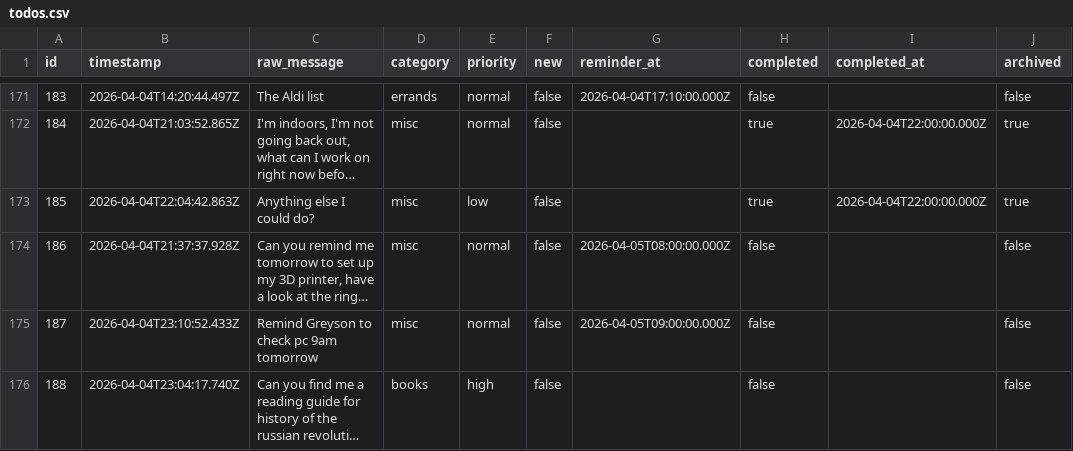
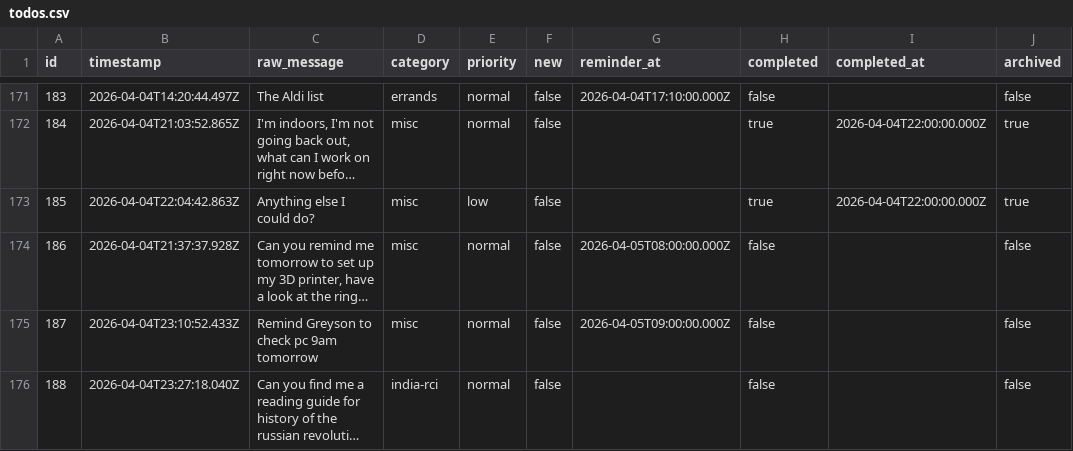
Before and after one commit to ChilliByte/stream-todo, a CSV file: todos.csv, drawn as a sheet; only a part is shown, gaps mark what is left out; long unchanged cells end in …; the diff names each change by its address in the sheet, - before the commit and + after, or states it on an @@ line.

Commit message:
secretary

```diff
--- a/todos.csv
+++ b/todos.csv
-B176 (timestamp): 2026-04-04T23:04:17.740Z
+B176 (timestamp): 2026-04-04T23:27:18.040Z
-D176 (category): books
+D176 (category): india-rci
-E176 (priority): high
+E176 (priority): normal
```
